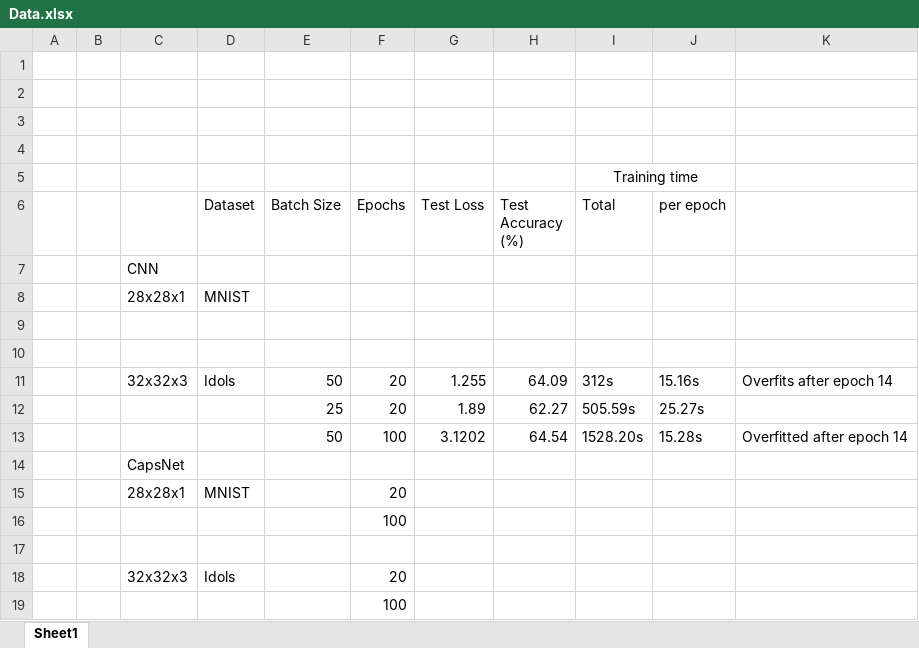
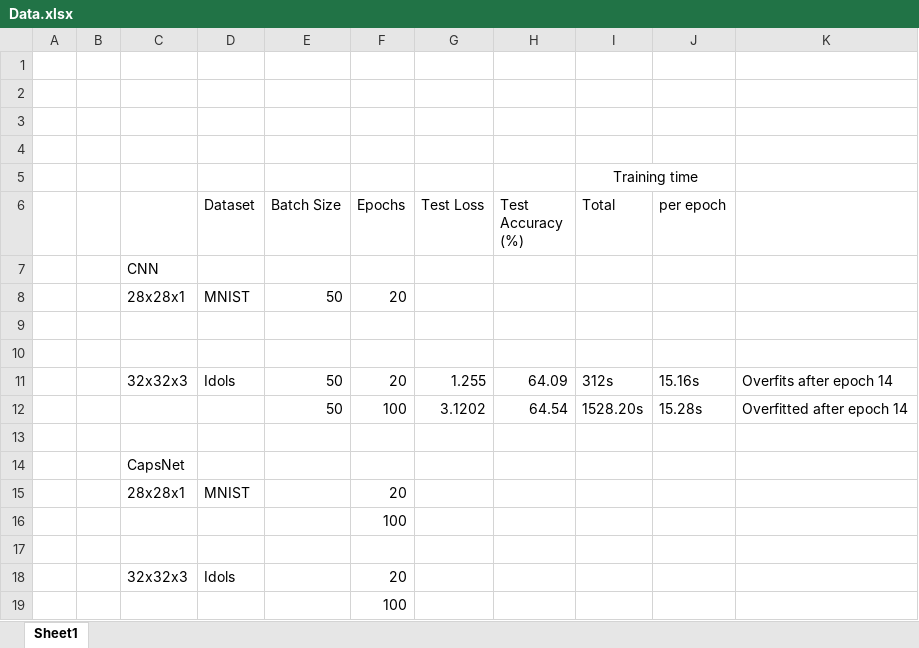
Before and after one commit to vsraghavhk/Capsule-Network, an Excel workbook: Data.xlsx, sheet Sheet1, drawn as a sheet; values as stored, in another font and other column widths than the file's, no borders; removed rows and columns are numbered as before the commit, all else as after; the diff names each change by its address in the sheet, - before the commit and + after, or states it on an @@ line.

```diff
--- a/Data.xlsx (sheet Sheet1)
+++ b/Data.xlsx (sheet Sheet1)
-E8 (Batch Size): (empty)
+E8 (Batch Size): 50
-F8 (Epochs): (empty)
+F8 (Epochs): 20
-row 12:  |  |  |  | 25 | 20 | 1.89 | 62.27 | 505.59s | 25.27s
+row 13: (empty)
```
Also changed, not shown: 1 other file.
